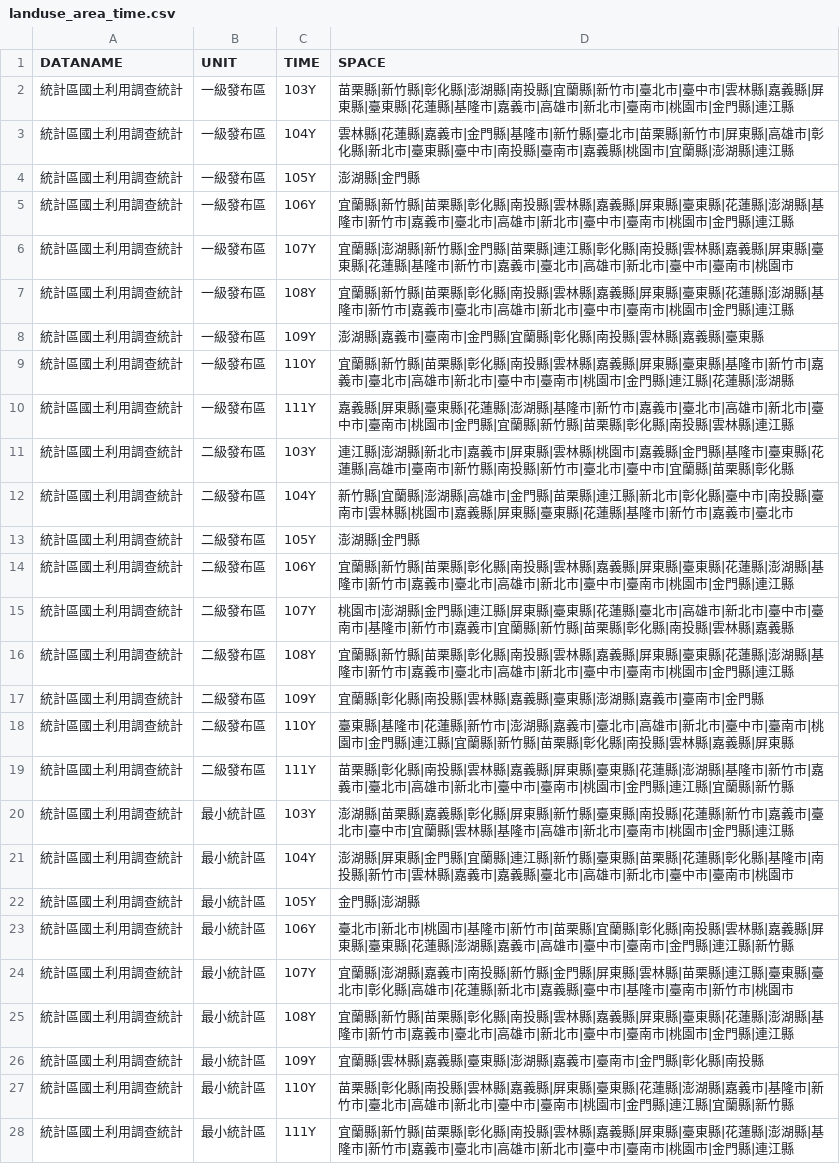
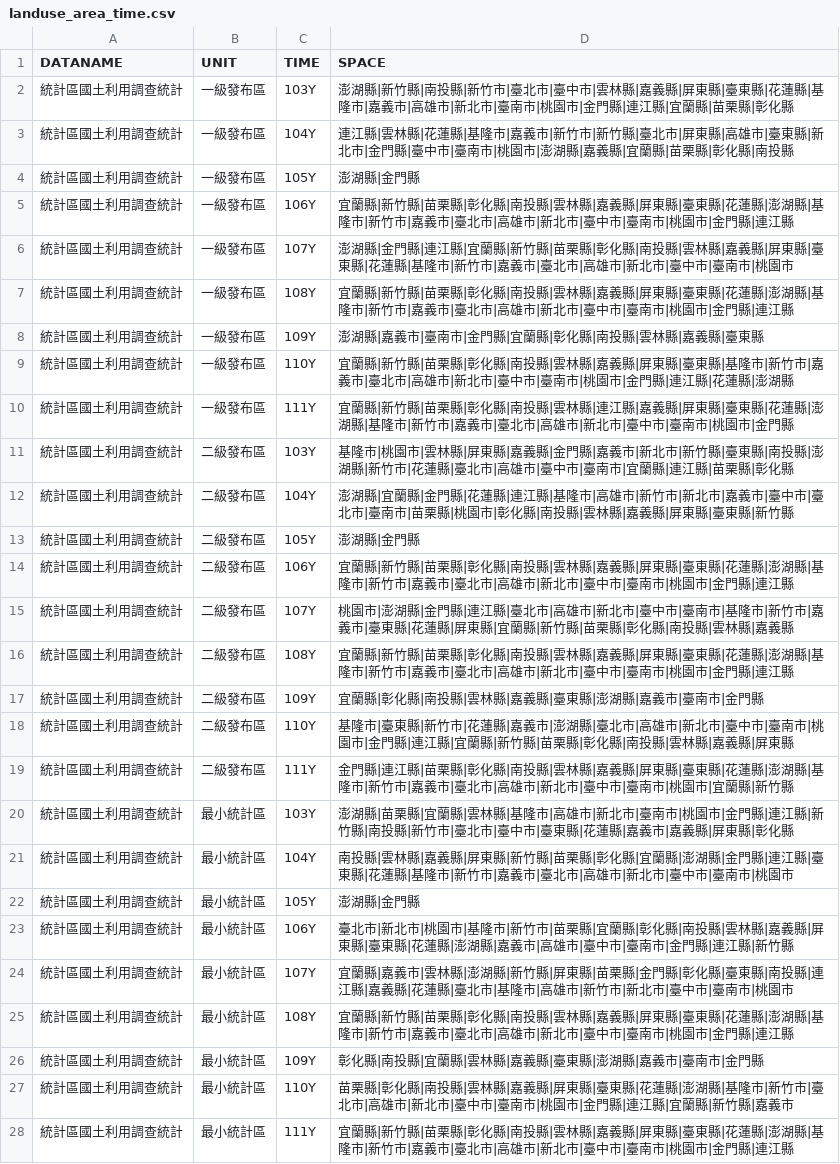
Before and after one commit to ChiaJung-Yeh/NYCU_TDX, a CSV file: others/landuse_area_time.csv, drawn as a sheet.

```diff
--- a/others/landuse_area_time.csv
+++ b/others/landuse_area_time.csv
@@ -1,7 +1,7 @@
 "DATANAME","UNIT","TIME","SPACE"
-"統計區國土利用調查統計","一級發布區","103Y","苗栗縣|新竹縣|彰化縣|澎湖縣|南投縣|宜蘭縣|新竹市|臺北市|臺中市|雲林縣|嘉義縣|屏東縣|臺東縣|花蓮縣|基隆市|嘉義市|高雄市|新北市|臺南市|桃園市|金門縣|連江縣"
-"統計區國土利用調查統計","一級發布區","104Y","雲林縣|花蓮縣|嘉義市|金門縣|基隆市|新竹縣|臺北市|苗栗縣|新竹市|屏東縣|高雄市|彰化縣|新北市|臺東縣|臺中市|南投縣|臺南市|嘉義縣|桃園市|宜蘭縣|澎湖縣|連江縣"
+"統計區國土利用調查統計","一級發布區","103Y","澎湖縣|新竹縣|南投縣|新竹市|臺北市|臺中市|雲林縣|嘉義縣|屏東縣|臺東縣|花蓮縣|基隆市|嘉義市|高雄市|新北市|臺南市|桃園市|金門縣|連江縣|宜蘭縣|苗栗縣|彰化縣"
+"統計區國土利用調查統計","一級發布區","104Y","連江縣|雲林縣|花蓮縣|基隆市|嘉義市|新竹市|新竹縣|臺北市|屏東縣|高雄市|臺東縣|新北市|金門縣|臺中市|臺南市|桃園市|澎湖縣|嘉義縣|宜蘭縣|苗栗縣|彰化縣|南投縣"
 "統計區國土利用調查統計","一級發布區","105Y","澎湖縣|金門縣"
 "統計區國土利用調查統計","一級發布區","106Y","宜蘭縣|新竹縣|苗栗縣|彰化縣|南投縣|雲林縣|嘉義縣|屏東縣|臺東縣|花蓮縣|澎湖縣|基隆市|新竹市|嘉義市|臺北市|高雄市|新北市|臺中市|臺南市|桃園市|金門縣|連江縣"
-"統計區國土利用調查統計","一級發布區","107Y","宜蘭縣|澎湖縣|新竹縣|金門縣|苗栗縣|連江縣|彰化縣|南投縣|雲林縣|嘉義縣|屏東縣|臺東縣|花蓮縣|基隆市|新竹市|嘉義市|臺北市|高雄市|新北市|臺中市|臺南市|桃園市"
+"統計區國土利用調查統計","一級發布區","107Y","澎湖縣|金門縣|連江縣|宜蘭縣|新竹縣|苗栗縣|彰化縣|南投縣|雲林縣|嘉義縣|屏東縣|臺東縣|花蓮縣|基隆市|新竹市|嘉義市|臺北市|高雄市|新北市|臺中市|臺南市|桃園市"
 "統計區國土利用調查統計","一級發布區","108Y","宜蘭縣|新竹縣|苗栗縣|彰化縣|南投縣|雲林縣|嘉義縣|屏東縣|臺東縣|花蓮縣|澎湖縣|基隆市|新竹市|嘉義市|臺北市|高雄市|新北市|臺中市|臺南市|桃園市|金門縣|連江縣"
@@ -9,20 +9,20 @@
 "統計區國土利用調查統計","一級發布區","110Y","宜蘭縣|新竹縣|苗栗縣|彰化縣|南投縣|雲林縣|嘉義縣|屏東縣|臺東縣|基隆市|新竹市|嘉義市|臺北市|高雄市|新北市|臺中市|臺南市|桃園市|金門縣|連江縣|花蓮縣|澎湖縣"
-"統計區國土利用調查統計","一級發布區","111Y","嘉義縣|屏東縣|臺東縣|花蓮縣|澎湖縣|基隆市|新竹市|嘉義市|臺北市|高雄市|新北市|臺中市|臺南市|桃園市|金門縣|宜蘭縣|新竹縣|苗栗縣|彰化縣|南投縣|雲林縣|連江縣"
-"統計區國土利用調查統計","二級發布區","103Y","連江縣|澎湖縣|新北市|嘉義市|屏東縣|雲林縣|桃園市|嘉義縣|金門縣|基隆市|臺東縣|花蓮縣|高雄市|臺南市|新竹縣|南投縣|新竹市|臺北市|臺中市|宜蘭縣|苗栗縣|彰化縣"
-"統計區國土利用調查統計","二級發布區","104Y","新竹縣|宜蘭縣|澎湖縣|高雄市|金門縣|苗栗縣|連江縣|新北市|彰化縣|臺中市|南投縣|臺南市|雲林縣|桃園市|嘉義縣|屏東縣|臺東縣|花蓮縣|基隆市|新竹市|嘉義市|臺北市"
+"統計區國土利用調查統計","一級發布區","111Y","宜蘭縣|新竹縣|苗栗縣|彰化縣|南投縣|雲林縣|連江縣|嘉義縣|屏東縣|臺東縣|花蓮縣|澎湖縣|基隆市|新竹市|嘉義市|臺北市|高雄市|新北市|臺中市|臺南市|桃園市|金門縣"
+"統計區國土利用調查統計","二級發布區","103Y","基隆市|桃園市|雲林縣|屏東縣|嘉義縣|金門縣|嘉義市|新北市|新竹縣|臺東縣|南投縣|澎湖縣|新竹市|花蓮縣|臺北市|高雄市|臺中市|臺南市|宜蘭縣|連江縣|苗栗縣|彰化縣"
+"統計區國土利用調查統計","二級發布區","104Y","澎湖縣|宜蘭縣|金門縣|花蓮縣|連江縣|基隆市|高雄市|新竹市|新北市|嘉義市|臺中市|臺北市|臺南市|苗栗縣|桃園市|彰化縣|南投縣|雲林縣|嘉義縣|屏東縣|臺東縣|新竹縣"
 "統計區國土利用調查統計","二級發布區","105Y","澎湖縣|金門縣"
 "統計區國土利用調查統計","二級發布區","106Y","宜蘭縣|新竹縣|苗栗縣|彰化縣|南投縣|雲林縣|嘉義縣|屏東縣|臺東縣|花蓮縣|澎湖縣|基隆市|新竹市|嘉義市|臺北市|高雄市|新北市|臺中市|臺南市|桃園市|金門縣|連江縣"
-"統計區國土利用調查統計","二級發布區","107Y","桃園市|澎湖縣|金門縣|連江縣|屏東縣|臺東縣|花蓮縣|臺北市|高雄市|新北市|臺中市|臺南市|基隆市|新竹市|嘉義市|宜蘭縣|新竹縣|苗栗縣|彰化縣|南投縣|雲林縣|嘉義縣"
+"統計區國土利用調查統計","二級發布區","107Y","桃園市|澎湖縣|金門縣|連江縣|臺北市|高雄市|新北市|臺中市|臺南市|基隆市|新竹市|嘉義市|臺東縣|花蓮縣|屏東縣|宜蘭縣|新竹縣|苗栗縣|彰化縣|南投縣|雲林縣|嘉義縣"
 "統計區國土利用調查統計","二級發布區","108Y","宜蘭縣|新竹縣|苗栗縣|彰化縣|南投縣|雲林縣|嘉義縣|屏東縣|臺東縣|花蓮縣|澎湖縣|基隆市|新竹市|嘉義市|臺北市|高雄市|新北市|臺中市|臺南市|桃園市|金門縣|連江縣"
 "統計區國土利用調查統計","二級發布區","109Y","宜蘭縣|彰化縣|南投縣|雲林縣|嘉義縣|臺東縣|澎湖縣|嘉義市|臺南市|金門縣"
-"統計區國土利用調查統計","二級發布區","110Y","臺東縣|基隆市|花蓮縣|新竹市|澎湖縣|嘉義市|臺北市|高雄市|新北市|臺中市|臺南市|桃園市|金門縣|連江縣|宜蘭縣|新竹縣|苗栗縣|彰化縣|南投縣|雲林縣|嘉義縣|屏東縣"
-"統計區國土利用調查統計","二級發布區","111Y","苗栗縣|彰化縣|南投縣|雲林縣|嘉義縣|屏東縣|臺東縣|花蓮縣|澎湖縣|基隆市|新竹市|嘉義市|臺北市|高雄市|新北市|臺中市|臺南市|桃園市|金門縣|連江縣|宜蘭縣|新竹縣"
-"統計區國土利用調查統計","最小統計區","103Y","澎湖縣|苗栗縣|嘉義縣|彰化縣|屏東縣|新竹縣|臺東縣|南投縣|花蓮縣|新竹市|嘉義市|臺北市|臺中市|宜蘭縣|雲林縣|基隆市|高雄市|新北市|臺南市|桃園市|金門縣|連江縣"
-"統計區國土利用調查統計","最小統計區","104Y","澎湖縣|屏東縣|金門縣|宜蘭縣|連江縣|新竹縣|臺東縣|苗栗縣|花蓮縣|彰化縣|基隆市|南投縣|新竹市|雲林縣|嘉義市|嘉義縣|臺北市|高雄市|新北市|臺中市|臺南市|桃園市"
-"統計區國土利用調查統計","最小統計區","105Y","金門縣|澎湖縣"
+"統計區國土利用調查統計","二級發布區","110Y","基隆市|臺東縣|新竹市|花蓮縣|嘉義市|澎湖縣|臺北市|高雄市|新北市|臺中市|臺南市|桃園市|金門縣|連江縣|宜蘭縣|新竹縣|苗栗縣|彰化縣|南投縣|雲林縣|嘉義縣|屏東縣"
+"統計區國土利用調查統計","二級發布區","111Y","金門縣|連江縣|苗栗縣|彰化縣|南投縣|雲林縣|嘉義縣|屏東縣|臺東縣|花蓮縣|澎湖縣|基隆市|新竹市|嘉義市|臺北市|高雄市|新北市|臺中市|臺南市|桃園市|宜蘭縣|新竹縣"
+"統計區國土利用調查統計","最小統計區","103Y","澎湖縣|苗栗縣|宜蘭縣|雲林縣|基隆市|高雄市|新北市|臺南市|桃園市|金門縣|連江縣|新竹縣|南投縣|新竹市|臺北市|臺中市|臺東縣|花蓮縣|嘉義市|嘉義縣|屏東縣|彰化縣"
+"統計區國土利用調查統計","最小統計區","104Y","南投縣|雲林縣|嘉義縣|屏東縣|新竹縣|苗栗縣|彰化縣|宜蘭縣|澎湖縣|金門縣|連江縣|臺東縣|花蓮縣|基隆市|新竹市|嘉義市|臺北市|高雄市|新北市|臺中市|臺南市|桃園市"
+"統計區國土利用調查統計","最小統計區","105Y","澎湖縣|金門縣"
 "統計區國土利用調查統計","最小統計區","106Y","臺北市|新北市|桃園市|基隆市|新竹市|苗栗縣|宜蘭縣|彰化縣|南投縣|雲林縣|嘉義縣|屏東縣|臺東縣|花蓮縣|澎湖縣|嘉義市|高雄市|臺中市|臺南市|金門縣|連江縣|新竹縣"
-"統計區國土利用調查統計","最小統計區","107Y","宜蘭縣|澎湖縣|嘉義市|南投縣|新竹縣|金門縣|屏東縣|雲林縣|苗栗縣|連江縣|臺東縣|臺北市|彰化縣|高雄市|花蓮縣|新北市|嘉義縣|臺中市|基隆市|臺南市|新竹市|桃園市"
+"統計區國土利用調查統計","最小統計區","107Y","宜蘭縣|嘉義市|雲林縣|澎湖縣|新竹縣|屏東縣|苗栗縣|金門縣|彰化縣|臺東縣|南投縣|連江縣|嘉義縣|花蓮縣|臺北市|基隆市|高雄市|新竹市|新北市|臺中市|臺南市|桃園市"
 "統計區國土利用調查統計","最小統計區","108Y","宜蘭縣|新竹縣|苗栗縣|彰化縣|南投縣|雲林縣|嘉義縣|屏東縣|臺東縣|花蓮縣|澎湖縣|基隆市|新竹市|嘉義市|臺北市|高雄市|新北市|臺中市|臺南市|桃園市|金門縣|連江縣"
-"統計區國土利用調查統計","最小統計區","109Y","宜蘭縣|雲林縣|嘉義縣|臺東縣|澎湖縣|嘉義市|臺南市|金門縣|彰化縣|南投縣"
-"統計區國土利用調查統計","最小統計區","110Y","苗栗縣|彰化縣|南投縣|雲林縣|嘉義縣|屏東縣|臺東縣|花蓮縣|澎湖縣|嘉義市|基隆市|新竹市|臺北市|高雄市|新北市|臺中市|臺南市|桃園市|金門縣|連江縣|宜蘭縣|新竹縣"
+"統計區國土利用調查統計","最小統計區","109Y","彰化縣|南投縣|宜蘭縣|雲林縣|嘉義縣|臺東縣|澎湖縣|嘉義市|臺南市|金門縣"
+"統計區國土利用調查統計","最小統計區","110Y","苗栗縣|彰化縣|南投縣|雲林縣|嘉義縣|屏東縣|臺東縣|花蓮縣|澎湖縣|基隆市|新竹市|臺北市|高雄市|新北市|臺中市|臺南市|桃園市|金門縣|連江縣|宜蘭縣|新竹縣|嘉義市"
 "統計區國土利用調查統計","最小統計區","111Y","宜蘭縣|新竹縣|苗栗縣|彰化縣|南投縣|雲林縣|嘉義縣|屏東縣|臺東縣|花蓮縣|澎湖縣|基隆市|新竹市|嘉義市|臺北市|高雄市|新北市|臺中市|臺南市|桃園市|金門縣|連江縣"
```
Also changed, not shown: others/business_area_time.csv, others/hospital_area_time.csv, 8 other files.
